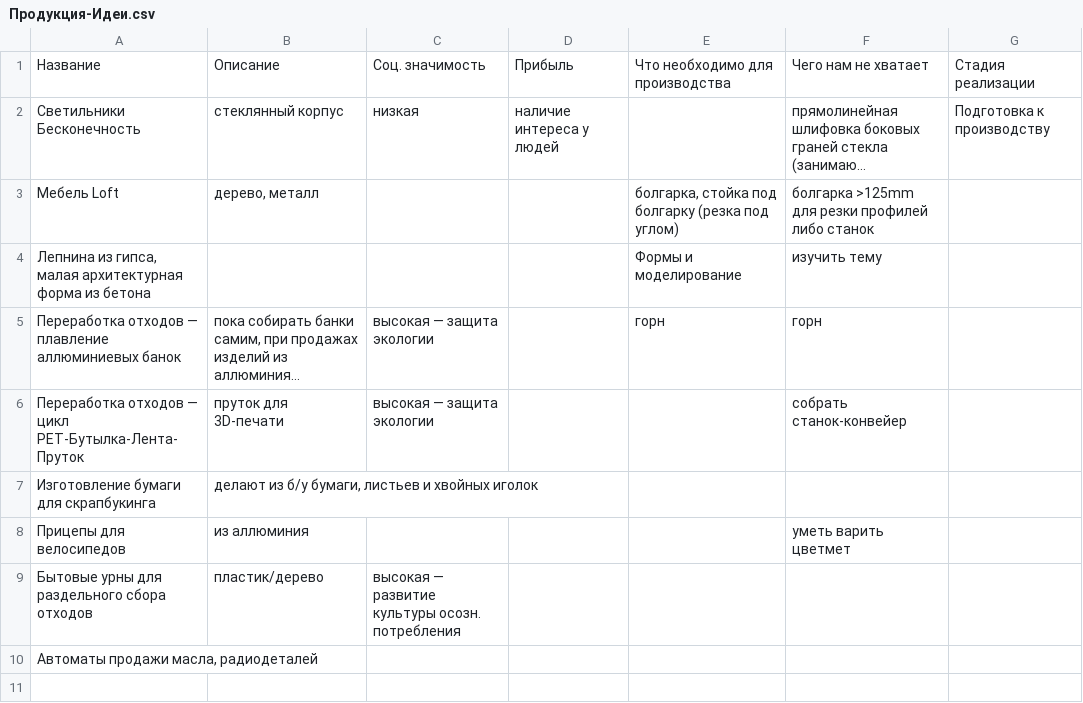
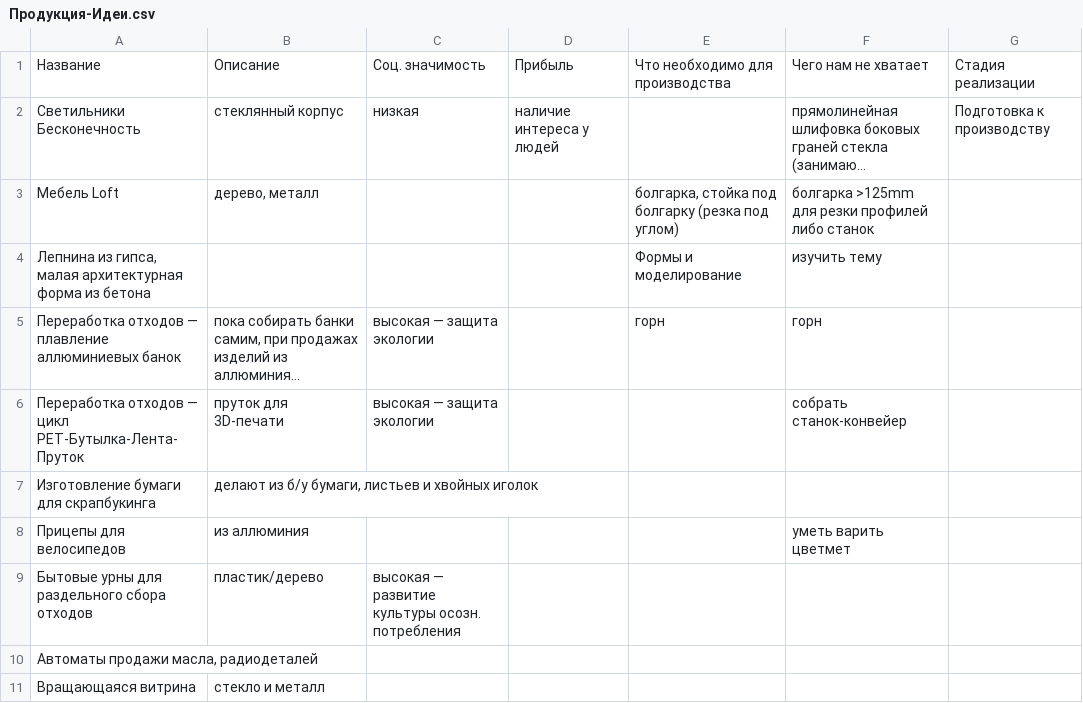
Before and after one commit to syeysk/information, a CSV file: Продукция-Идеи.csv, drawn as a sheet; long unchanged cells end in ….

Commit message:
Update Продукция-Идеи.csv

```diff
--- a/Продукция-Идеи.csv
+++ b/Продукция-Идеи.csv
@@ -10 +10,2 @@
 "Автоматы продажи масла, радиодеталей",,,,,,
+Вращающаяся витрина,стекло и металл,,,,,,
```
